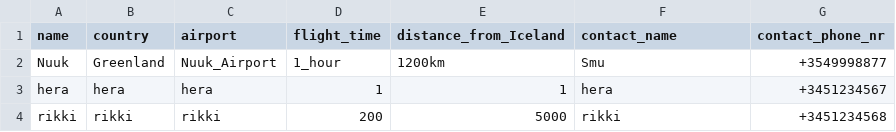
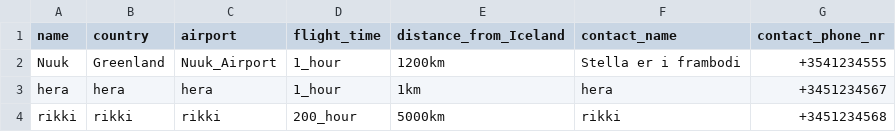
Before and after one commit to d0nti/NaN-Air, a CSV file: src/Files/Destinations.csv, drawn as a sheet.

```diff
--- a/src/Files/Destinations.csv
+++ b/src/Files/Destinations.csv
@@ -1,4 +1,4 @@
 name,country,airport,flight_time,distance_from_Iceland,contact_name,contact_phone_nr
-Nuuk,Greenland,Nuuk_Airport,1_hour,1200km,Smu,+3549998877
-hera,hera,hera,1,1,hera,+3451234567
-rikki,rikki,rikki,200,5000,rikki,+3451234568
+Nuuk,Greenland,Nuuk_Airport,1_hour,1200km,Stella er i frambodi,+3541234555
+hera,hera,hera,1_hour,1km,hera,+3451234567
+rikki,rikki,rikki,200_hour,5000km,rikki,+3451234568
```
Also changed, not shown: 5 other files.
